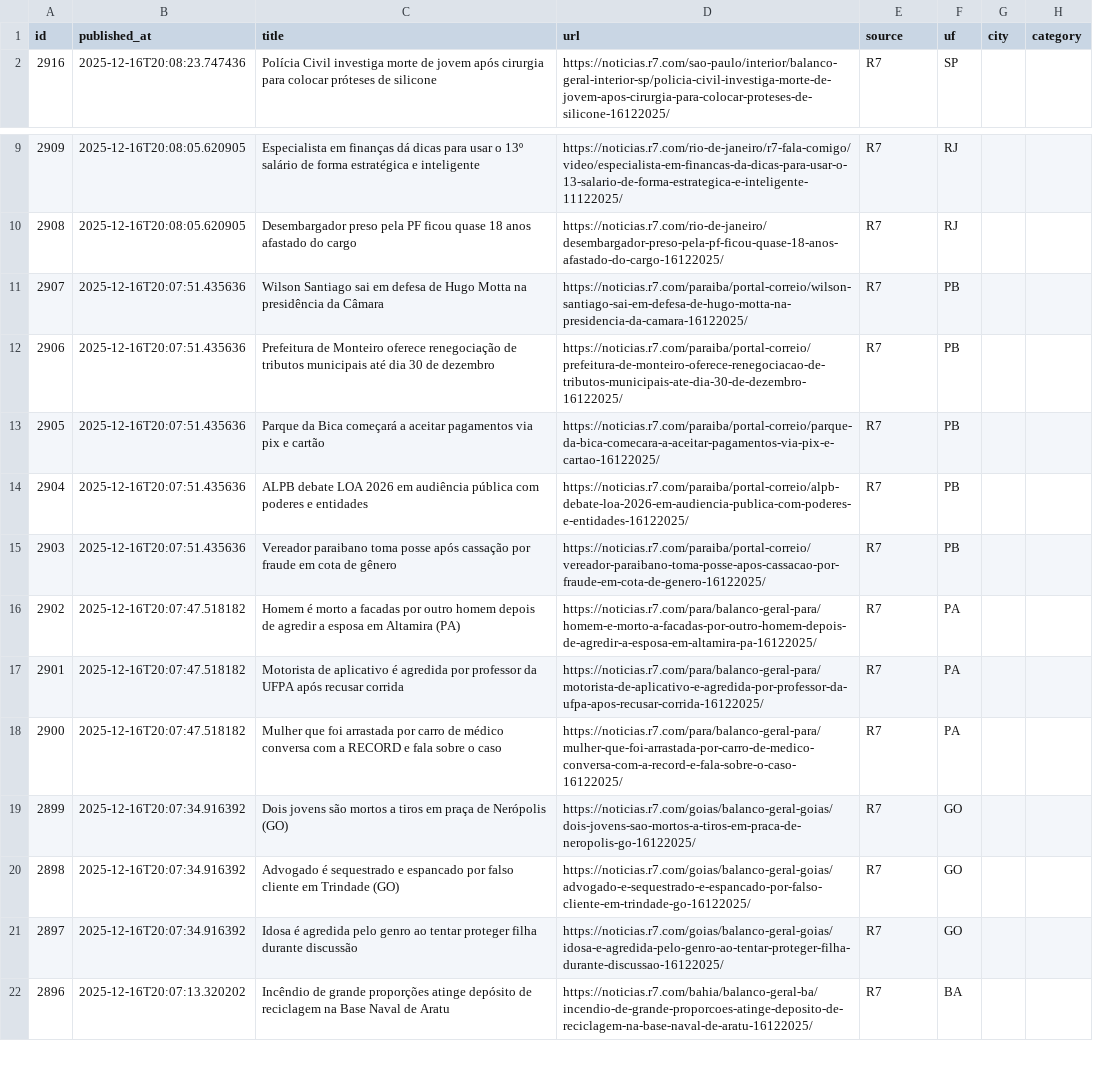
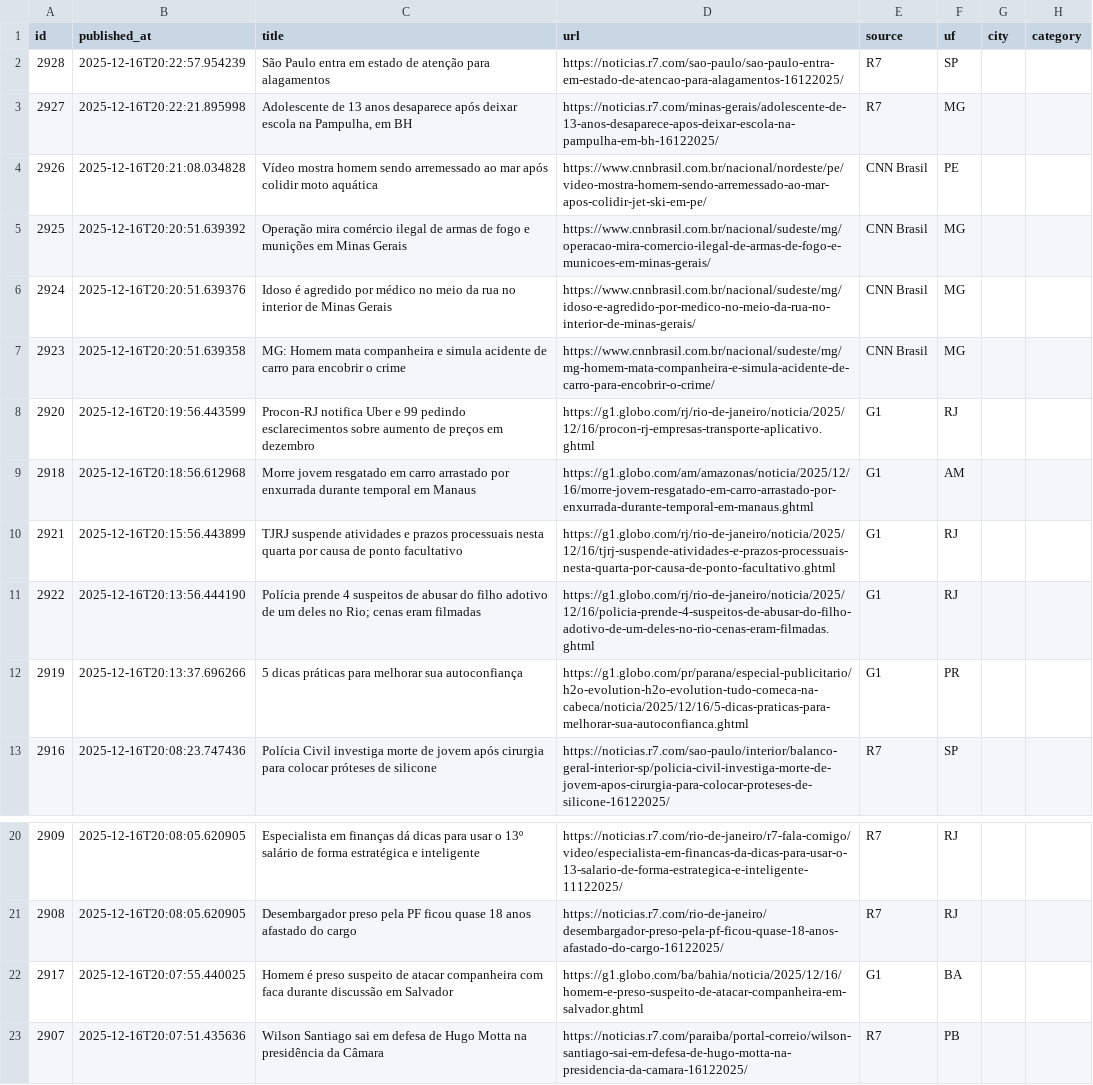
Before and after one commit to KPI-SCCT/Scct_News, a CSV file: dashboard/data/news_latest.csv, drawn as a sheet; only a part is shown, gaps mark what is left out; the shorter side is filled out with more unchanged rows; the diff names each change by its address in the sheet, - before the commit and + after, or states it on an @@ line.

Commit message:
Atualiza export de notícias para dashboard

```diff
--- a/dashboard/data/news_latest.csv
+++ b/dashboard/data/news_latest.csv
+row 2: 2928 | 2025-12-16T20:22:57.954239 | São Paulo entra em estado de atenção para alagamentos | https://noticias.r7.com/sao-paulo/sao-paulo-entra-em-estado-de-atencao-para-alagamentos-16122025/ | R7 | SP
+row 3: 2927 | 2025-12-16T20:22:21.895998 | Adolescente de 13 anos desaparece após deixar escola na Pampulha, em BH | https://noticias.r7.com/minas-gerais/adolescente-de-13-anos-desaparece-apos-deixar-escola-na-pampulha-em-bh-16122025/ | R7 | MG
+row 4: 2926 | 2025-12-16T20:21:08.034828 | Vídeo mostra homem sendo arremessado ao mar após colidir moto aquática | https://www.cnnbrasil.com.br/nacional/nordeste/pe/video-mostra-homem-sendo-arremessado-ao-mar-apos-colidir-jet-ski-em-pe/ | CNN Brasil | PE
+row 5: 2925 | 2025-12-16T20:20:51.639392 | Operação mira comércio ilegal de armas de fogo e munições em Minas Gerais | https://www.cnnbrasil.com.br/nacional/sudeste/mg/operacao-mira-comercio-ilegal-de-armas-de-fogo-e-municoes-em-minas-gerais/ | CNN Brasil | MG
+row 6: 2924 | 2025-12-16T20:20:51.639376 | Idoso é agredido por médico no meio da rua no interior de Minas Gerais | https://www.cnnbrasil.com.br/nacional/sudeste/mg/idoso-e-agredido-por-medico-no-meio-da-rua-no-interior-de-minas-gerais/ | CNN Brasil | MG
+row 7: 2923 | 2025-12-16T20:20:51.639358 | MG: Homem mata companheira e simula acidente de carro para encobrir o crime | https://www.cnnbrasil.com.br/nacional/sudeste/mg/mg-homem-mata-companheira-e-simula-acidente-de-carro-para-encobrir-o-crime/ | CNN Brasil | MG
+row 8: 2920 | 2025-12-16T20:19:56.443599 | Procon-RJ notifica Uber e 99 pedindo esclarecimentos sobre aumento de preços em dezembro | https://g1.globo.com/rj/rio-de-janeiro/noticia/2025/12/16/procon-rj-empresas-transporte-aplicativo.ghtml | G1 | RJ
+row 9: 2918 | 2025-12-16T20:18:56.612968 | Morre jovem resgatado em carro arrastado por enxurrada durante temporal em Manaus | https://g1.globo.com/am/amazonas/noticia/2025/12/16/morre-jovem-resgatado-em-carro-arrastado-por-enxurrada-durante-temporal-em-manaus.ghtml | G1 | AM
+row 10: 2921 | 2025-12-16T20:15:56.443899 | TJRJ suspende atividades e prazos processuais nesta quarta por causa de ponto facultativo | https://g1.globo.com/rj/rio-de-janeiro/noticia/2025/12/16/tjrj-suspende-atividades-e-prazos-processuais-nesta-quarta-por-causa-de-ponto-facultativo.ghtml | G1 | RJ
+row 11: 2922 | 2025-12-16T20:13:56.444190 | Polícia prende 4 suspeitos de abusar do filho adotivo de um deles no Rio; cenas eram filmadas | https://g1.globo.com/rj/rio-de-janeiro/noticia/2025/12/16/policia-prende-4-suspeitos-de-abusar-do-filho-adotivo-de-um-deles-no-rio-cenas-eram-filmadas.ghtml | G1 | RJ
+row 12: 2919 | 2025-12-16T20:13:37.696266 | 5 dicas práticas para melhorar sua autoconfiança | https://g1.globo.com/pr/parana/especial-publicitario/h2o-evolution-h2o-evolution-tudo-comeca-na-cabeca/noticia/2025/12/16/5-dicas-praticas-para-melhorar-sua-autoconfianca.ghtml | G1 | PR
+row 22: 2917 | 2025-12-16T20:07:55.440025 | Homem é preso suspeito de atacar companheira com faca durante discussão em Salvador | https://g1.globo.com/ba/bahia/noticia/2025/12/16/homem-e-preso-suspeito-de-atacar-companheira-em-salvador.ghtml | G1 | BA
```
